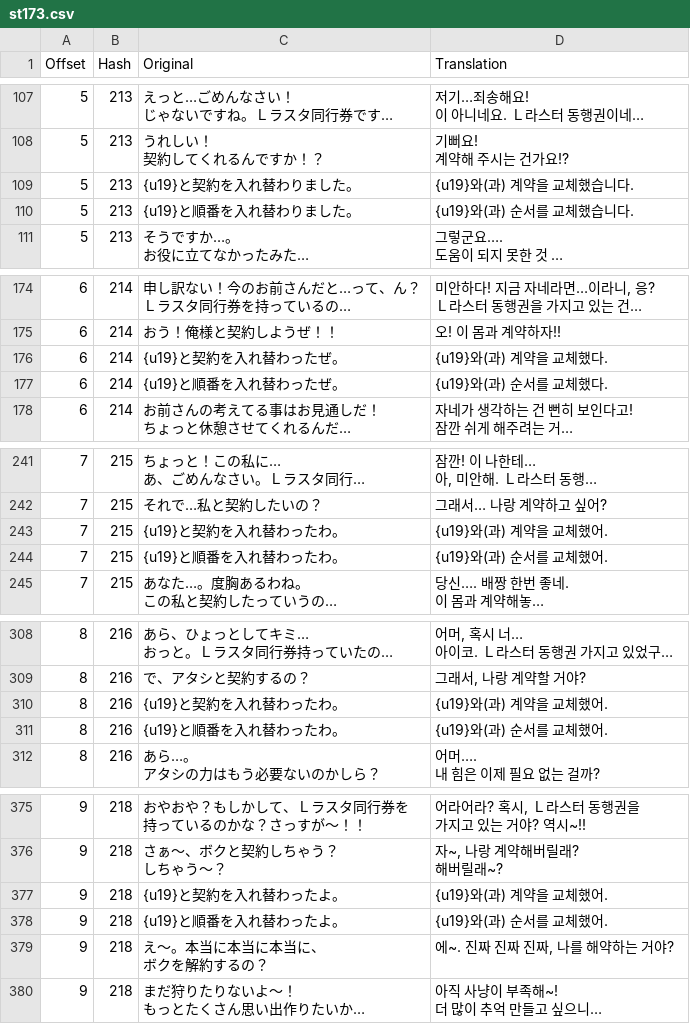
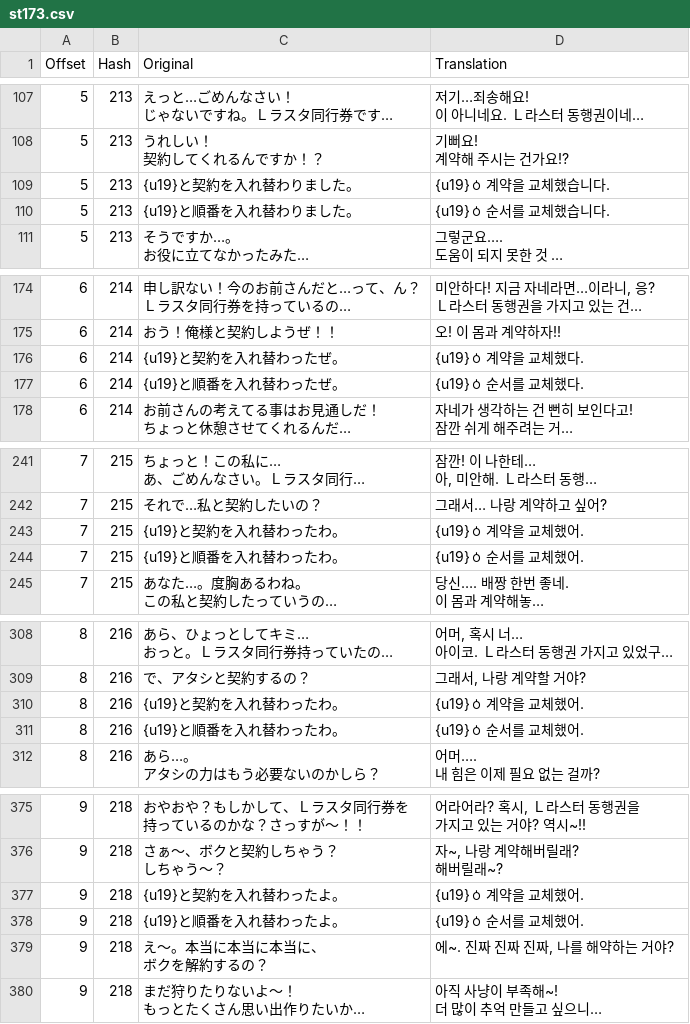
Before and after one commit to bulzipke/mhf-ko-localization, a CSV file: 번역중/st173.csv, drawn as a sheet; only a part is shown, gaps mark what is left out; long unchanged cells end in …; the diff covers the shown part only; the diff names each change by its address in the sheet, - before the commit and + after, or states it on an @@ line.

```diff
--- a/번역중/st173.csv
+++ b/번역중/st173.csv
-D109 (Translation): {u19}와(과) 계약을 교체했습니다.
+D109 (Translation): {u19}ㆁ 계약을 교체했습니다.
-D110 (Translation): {u19}와(과) 순서를 교체했습니다.
+D110 (Translation): {u19}ㆁ 순서를 교체했습니다.
-D176 (Translation): {u19}와(과) 계약을 교체했다.
+D176 (Translation): {u19}ㆁ 계약을 교체했다.
-D177 (Translation): {u19}와(과) 순서를 교체했다.
+D177 (Translation): {u19}ㆁ 순서를 교체했다.
-D243 (Translation): {u19}와(과) 계약을 교체했어.
+D243 (Translation): {u19}ㆁ 계약을 교체했어.
-D244 (Translation): {u19}와(과) 순서를 교체했어.
+D244 (Translation): {u19}ㆁ 순서를 교체했어.
-D310 (Translation): {u19}와(과) 계약을 교체했어.
+D310 (Translation): {u19}ㆁ 계약을 교체했어.
-D311 (Translation): {u19}와(과) 순서를 교체했어.
+D311 (Translation): {u19}ㆁ 순서를 교체했어.
-D377 (Translation): {u19}와(과) 계약을 교체했어.
+D377 (Translation): {u19}ㆁ 계약을 교체했어.
-D378 (Translation): {u19}와(과) 순서를 교체했어.
+D378 (Translation): {u19}ㆁ 순서를 교체했어.
```
Also changed, not shown: 18 edited cells elsewhere in this file, 번역중/st202.csv, 번역중/st203.csv, 34 other files.
